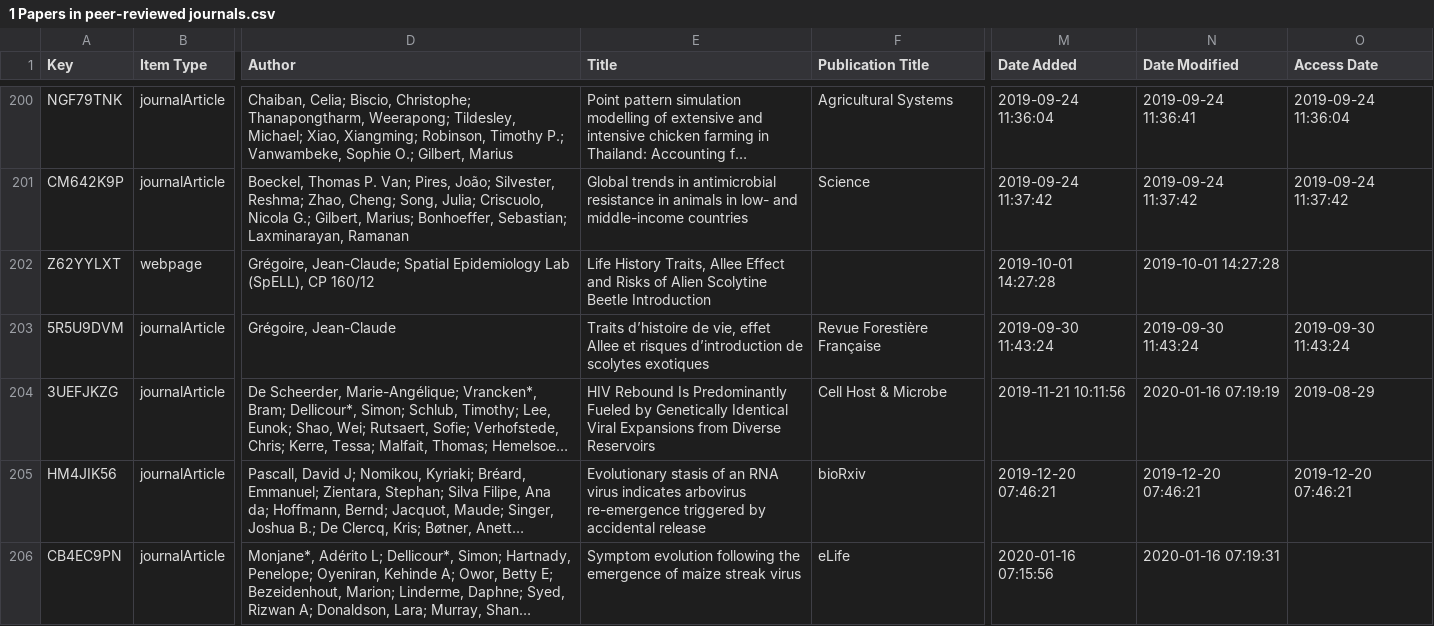
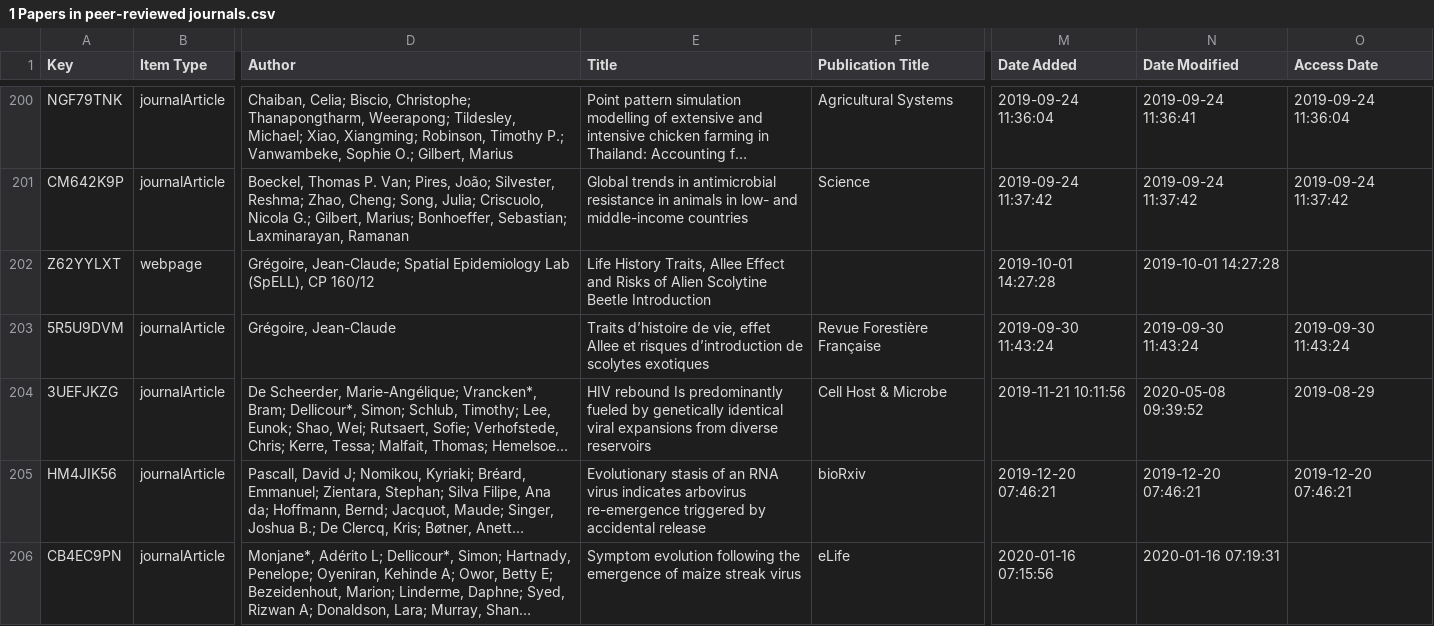
Before and after one commit to yannforget/spell-website, a CSV file: zotero/1 Papers in peer-reviewed journals.csv, drawn as a sheet; only a part is shown, gaps mark what is left out; long unchanged cells end in …; the diff names each change by its address in the sheet, - before the commit and + after, or states it on an @@ line.

Commit message:
updating publications list

```diff
--- a/zotero/1 Papers in peer-reviewed journals.csv
+++ b/zotero/1 Papers in peer-reviewed journals.csv
-E204 (Title): HIV Rebound Is Predominantly Fueled by Genetically Identical Viral Expansions from Diverse Reservoirs
+E204 (Title): HIV rebound Is predominantly fueled by genetically identical viral expansions from diverse reservoirs
-N204 (Date Modified): 2020-01-16 07:19:19
+N204 (Date Modified): 2020-05-08 09:39:52
```
